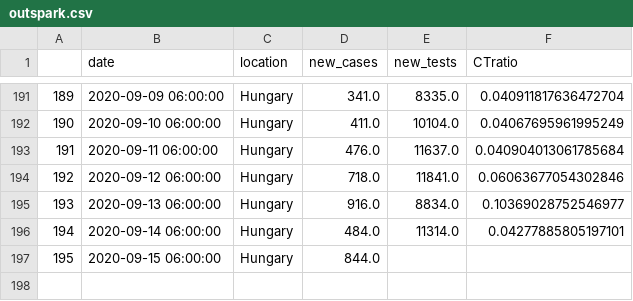
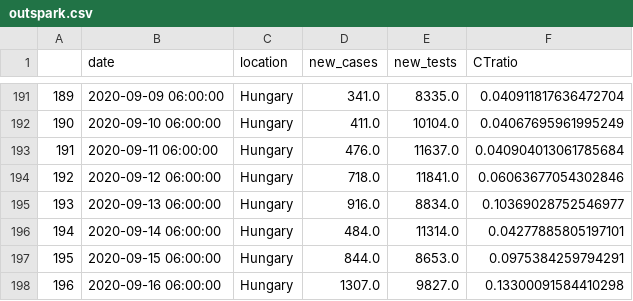
Before and after one commit to sandorbihary/AgnesRiport, a CSV file: outspark.csv, drawn as a sheet; only a part is shown, gaps mark what is left out.

```diff
--- a/outspark.csv
+++ b/outspark.csv
@@ -196,2 +196,3 @@
 194,2020-09-14 06:00:00,Hungary,484.0,11314.0,0.04277885805197101
-195,2020-09-15 06:00:00,Hungary,844.0,,
+195,2020-09-15 06:00:00,Hungary,844.0,8653.0,0.0975384259794291
+196,2020-09-16 06:00:00,Hungary,1307.0,9827.0,0.13300091584410298
```
Also changed, not shown: 4 other files.
